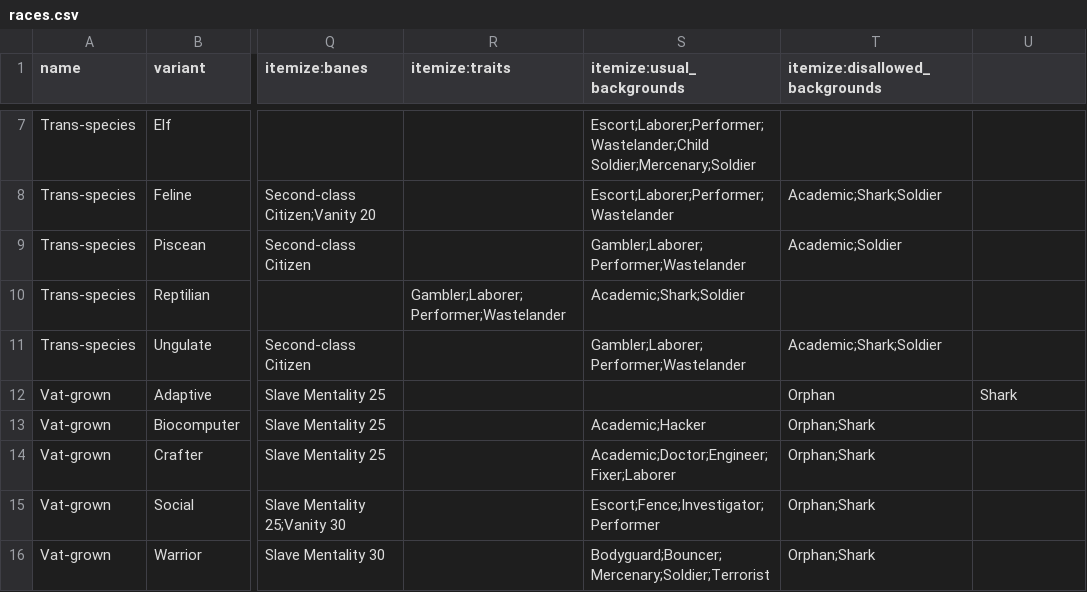
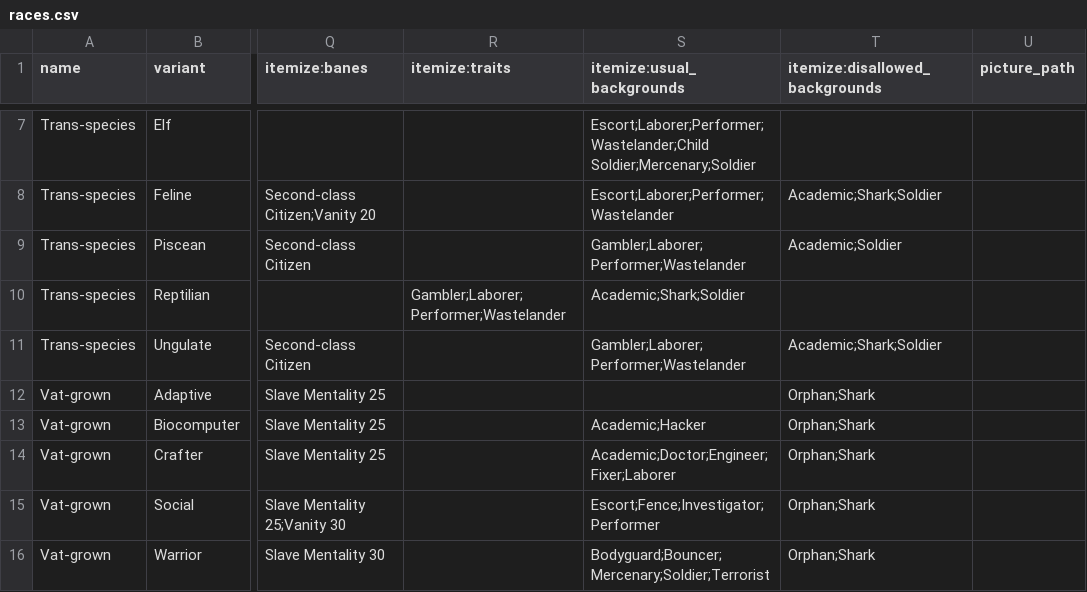
Before and after one commit to lHeidbreder/neon-rules, a CSV file: core-rulebook/lists/races.csv, drawn as a sheet; only a part is shown, gaps mark what is left out; the diff names each change by its address in the sheet, - before the commit and + after, or states it on an @@ line.

Commit message:
alpha 2 prep - small revision IIb added the architecture necessary for filler images in races and backgrounds

```diff
--- a/core-rulebook/lists/races.csv
+++ b/core-rulebook/lists/races.csv
-U1: (empty)
+U1: picture_path
-T12 (itemize:disallowed_backgrounds): Orphan
+T12 (itemize:disallowed_backgrounds): Orphan;Shark
-U12 (picture_path): Shark
+U12 (picture_path): (empty)
```
Also changed, not shown: 1 other file.
